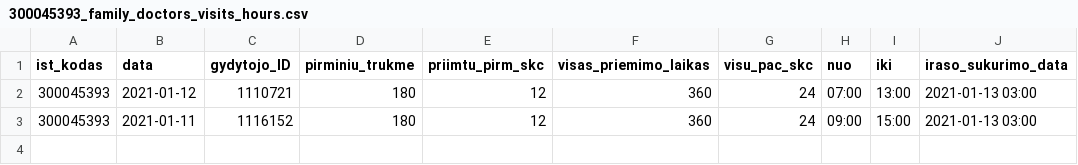
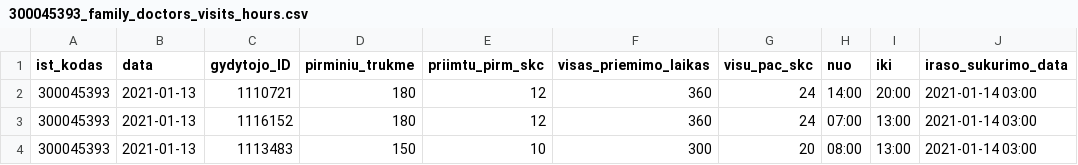
Before and after one commit to sveikatos-klinika/registrations_gyda, a CSV file: 300045393_family_doctors_visits_hours.csv, drawn as a sheet.

```diff
--- a/300045393_family_doctors_visits_hours.csv
+++ b/300045393_family_doctors_visits_hours.csv
@@ -1,3 +1,4 @@
 ist_kodas;data;gydytojo_ID;pirminiu_trukme;priimtu_pirm_skc;visas_priemimo_laikas;visu_pac_skc;nuo;iki;iraso_sukurimo_data
-300045393;2021-01-12;1110721;180;12;360;24;07:00;13:00;2021-01-13 03:00
-300045393;2021-01-11;1116152;180;12;360;24;09:00;15:00;2021-01-13 03:00
+300045393;2021-01-13;1110721;180;12;360;24;14:00;20:00;2021-01-14 03:00
+300045393;2021-01-13;1116152;180;12;360;24;07:00;13:00;2021-01-14 03:00
+300045393;2021-01-13;1113483;150;10;300;20;08:00;13:00;2021-01-14 03:00
```
Also changed, not shown: 300045393_free_registrations.csv.
